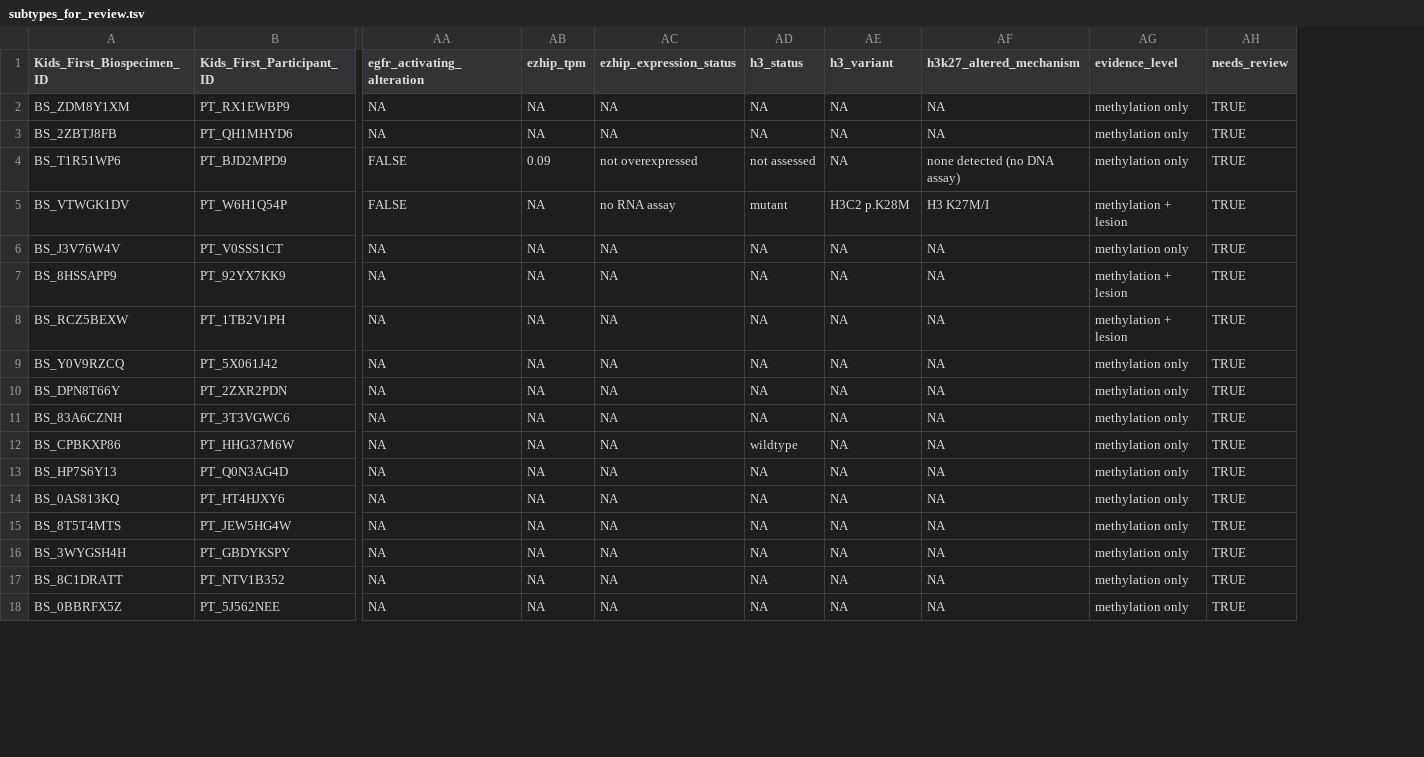
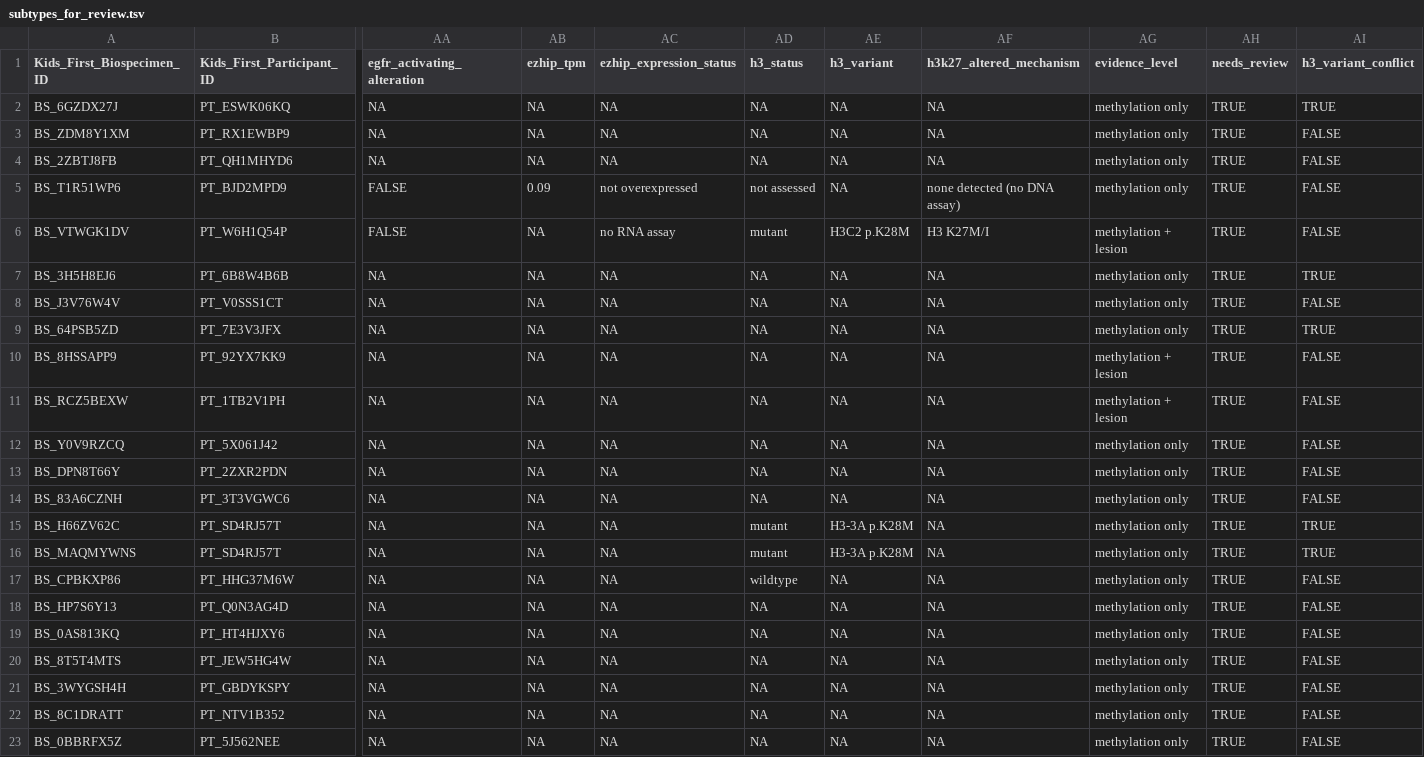
Before and after one commit to rokitalab/OpenPedCan-Project-CNH, a TSV file: analyses/molecular-subtyping-CNS/results/subtypes_for_review.tsv, drawn as a sheet; only a part is shown, gaps mark what is left out; addresses are those after the commit; rows hold the shown columns only; the diff names each change by its address in the sheet, - before the commit and + after, or states it on an @@ line.

```diff
--- a/analyses/molecular-subtyping-CNS/results/subtypes_for_review.tsv
+++ b/analyses/molecular-subtyping-CNS/results/subtypes_for_review.tsv
+column AI (h3_variant_conflict), rows 3-6: all FALSE; row 8: FALSE; rows 10-14: all FALSE; rows 17-23: all FALSE
+row 2: BS_6GZDX27J | PT_ESWK06KQ | NA | NA | NA | NA | NA | NA | methylation only | TRUE | TRUE
+row 7: BS_3H5H8EJ6 | PT_6B8W4B6B | NA | NA | NA | NA | NA | NA | methylation only | TRUE | TRUE
+row 9: BS_64PSB5ZD | PT_7E3V3JFX | NA | NA | NA | NA | NA | NA | methylation only | TRUE | TRUE
+row 15: BS_H66ZV62C | PT_SD4RJ57T | NA | NA | NA | mutant | H3-3A p.K28M | NA | methylation only | TRUE | TRUE
+row 16: BS_MAQMYWNS | PT_SD4RJ57T | NA | NA | NA | mutant | H3-3A p.K28M | NA | methylation only | TRUE | TRUE
```
Also changed, not shown: 6 other files.
